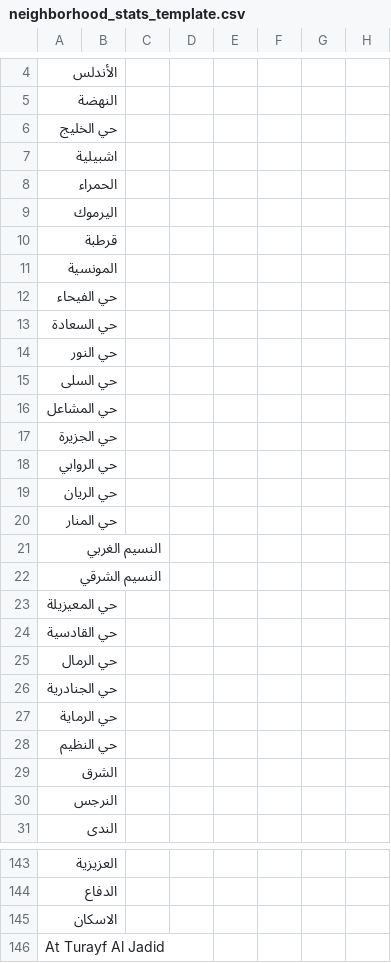
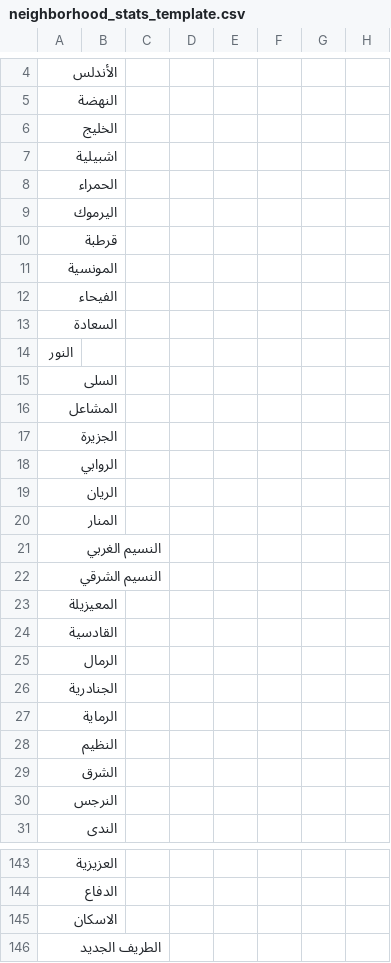
Before and after one commit to heshamfathysu-glitch/Riyadh-neighborhood-map, a CSV file: neighborhood_stats_template.csv, drawn as a sheet; only a part is shown, gaps mark what is left out.

```diff
--- a/neighborhood_stats_template.csv
+++ b/neighborhood_stats_template.csv
@@ -5,3 +5,3 @@
 النهضة,,,,,,,
-حي الخليج,,,,,,,
+الخليج,,,,,,,
 اشبيلية,,,,,,,
@@ -11,19 +11,19 @@
 المونسية,,,,,,,
-حي الفيحاء,,,,,,,
-حي السعادة,,,,,,,
-حي النور,,,,,,,
-حي السلى,,,,,,,
-حي المشاعل,,,,,,,
-حي الجزيرة,,,,,,,
-حي الروابي,,,,,,,
-حي الريان,,,,,,,
-حي المنار,,,,,,,
+الفيحاء,,,,,,,
+السعادة,,,,,,,
+النور,,,,,,,
+السلى,,,,,,,
+المشاعل,,,,,,,
+الجزيرة,,,,,,,
+الروابي,,,,,,,
+الريان,,,,,,,
+المنار,,,,,,,
 النسيم الغربي,,,,,,,
 النسيم الشرقي,,,,,,,
-حي المعيزيلة,,,,,,,
-حي القادسية,,,,,,,
-حي الرمال,,,,,,,
-حي الجنادرية,,,,,,,
-حي الرماية,,,,,,,
-حي النظيم,,,,,,,
+المعيزيلة,,,,,,,
+القادسية,,,,,,,
+الرمال,,,,,,,
+الجنادرية,,,,,,,
+الرماية,,,,,,,
+النظيم,,,,,,,
 الشرق,,,,,,,
@@ -145,2 +145,2 @@
 الاسكان,,,,,,,
-At Turayf Al Jadid,,,,,,,
+الطريف الجديد,,,,,,,
```
Also changed, not shown: 29 other files.
